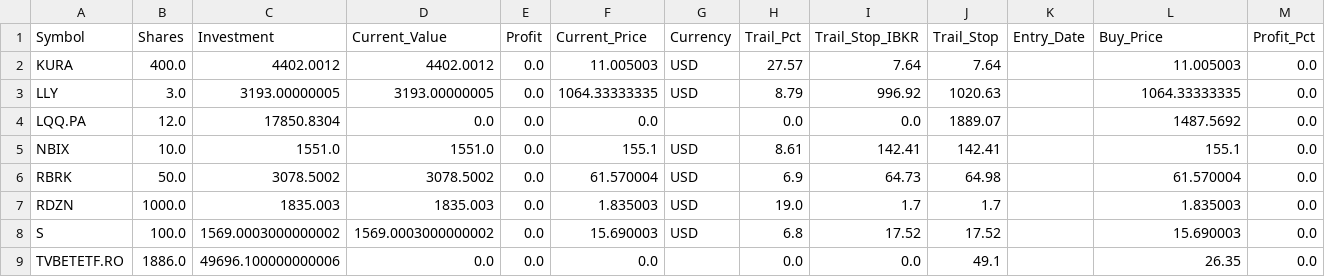
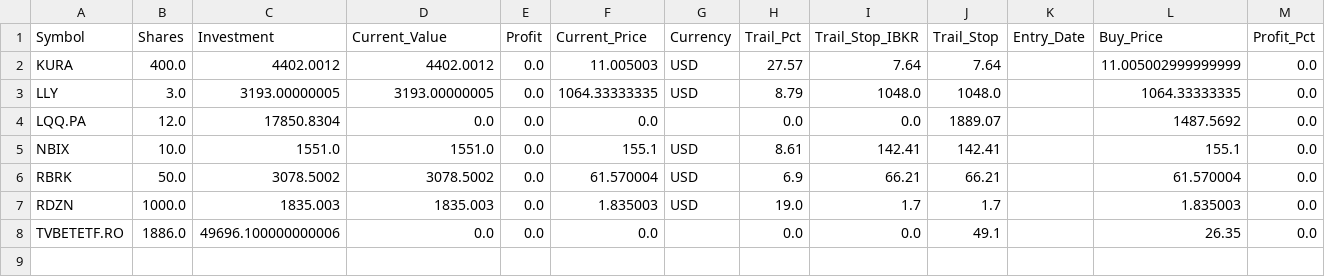
Before and after one commit to ddanyro/market-scanner, a CSV file: portfolio.csv, drawn as a sheet.

Commit message:
Auto-update market data

```diff
--- a/portfolio.csv
+++ b/portfolio.csv
@@ -1,9 +1,8 @@
 Symbol,Shares,Investment,Current_Value,Profit,Current_Price,Currency,Trail_Pct,Trail_Stop_IBKR,Trail_Stop,Entry_Date,Buy_Price,Profit_Pct
-KURA,400.0,4402.0012,4402.0012,0.0,11.005003,USD,27.57,7.64,7.64,,11.005003,0.0
-LLY,3.0,3193.00000005,3193.00000005,0.0,1064.33333335,USD,8.79,996.92,1020.63,,1064.33333335,0.0
+KURA,400.0,4402.0012,4402.0012,0.0,11.005003,USD,27.57,7.64,7.64,,11.005002999999999,0.0
+LLY,3.0,3193.00000005,3193.00000005,0.0,1064.33333335,USD,8.79,1048.0,1048.0,,1064.33333335,0.0
 LQQ.PA,12.0,17850.8304,0.0,0.0,0.0,,0.0,0.0,1889.07,,1487.5692,0.0
 NBIX,10.0,1551.0,1551.0,0.0,155.1,USD,8.61,142.41,142.41,,155.1,0.0
-RBRK,50.0,3078.5002,3078.5002,0.0,61.570004,USD,6.9,64.73,64.98,,61.570004,0.0
+RBRK,50.0,3078.5002,3078.5002,0.0,61.570004,USD,6.9,66.21,66.21,,61.570004,0.0
 RDZN,1000.0,1835.003,1835.003,0.0,1.835003,USD,19.0,1.7,1.7,,1.835003,0.0
-S,100.0,1569.0003000000002,1569.0003000000002,0.0,15.690003,USD,6.8,17.52,17.52,,15.690003,0.0
 TVBETETF.RO,1886.0,49696.100000000006,0.0,0.0,0.0,,0.0,0.0,49.1,,26.35,0.0
```
Also changed, not shown: tws_orders.csv, 5 other files.
